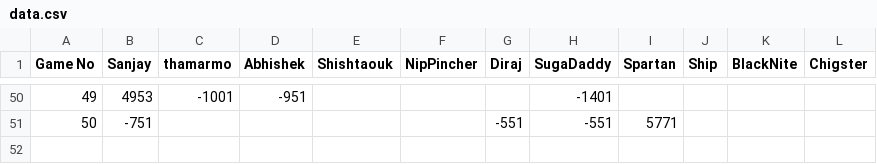
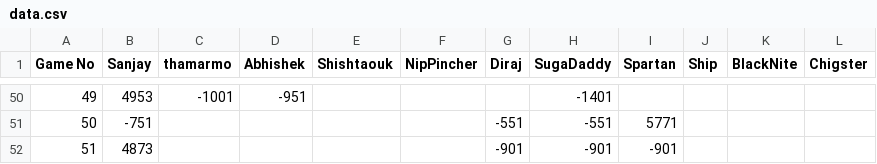
Before and after one commit to snjsomnath/Monopoly-2, a CSV file: data.csv, drawn as a sheet; only a part is shown, gaps mark what is left out; the diff names each change by its address in the sheet, - before the commit and + after, or states it on an @@ line.

```diff
--- a/data.csv
+++ b/data.csv
+row 52: 51 | 4873 |  |  |  |  | -901 | -901 | -901
```
Also changed, not shown: rank.csv.
